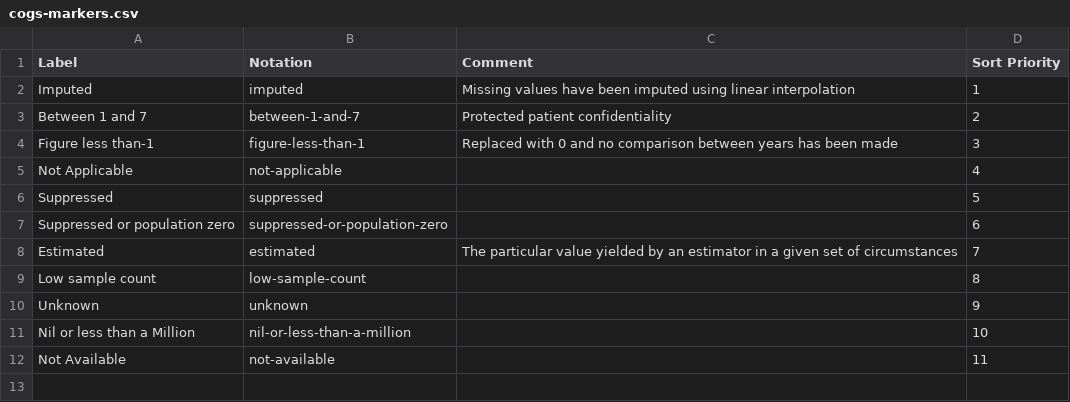
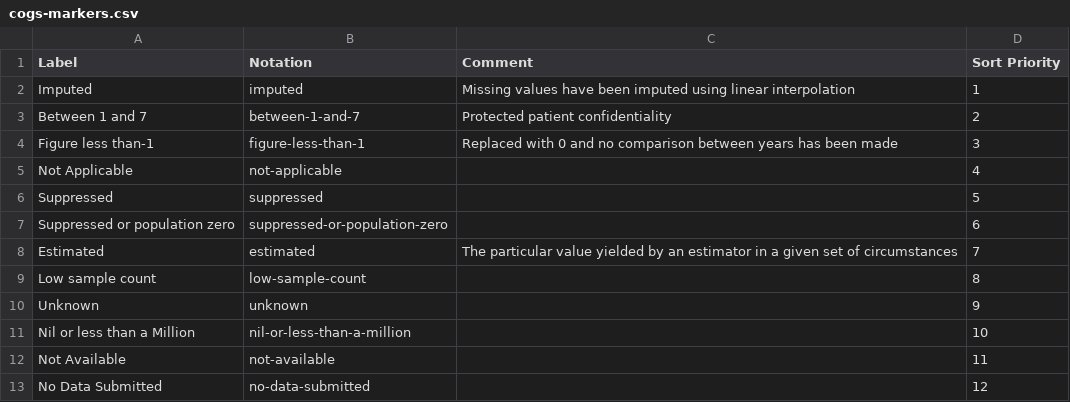
Before and after one commit to GSS-Cogs/ref_common, a CSV file: reference/codelists/cogs-markers.csv, drawn as a sheet.

Commit message:
Update cogs-markers.csv

```diff
--- a/reference/codelists/cogs-markers.csv
+++ b/reference/codelists/cogs-markers.csv
@@ -12 +12,2 @@ Nil or less than a Million,nil-or-less-than-a-million,"",10
 Not Available,not-available,"",11
+No Data Submitted,no-data-submitted,"",12
```
